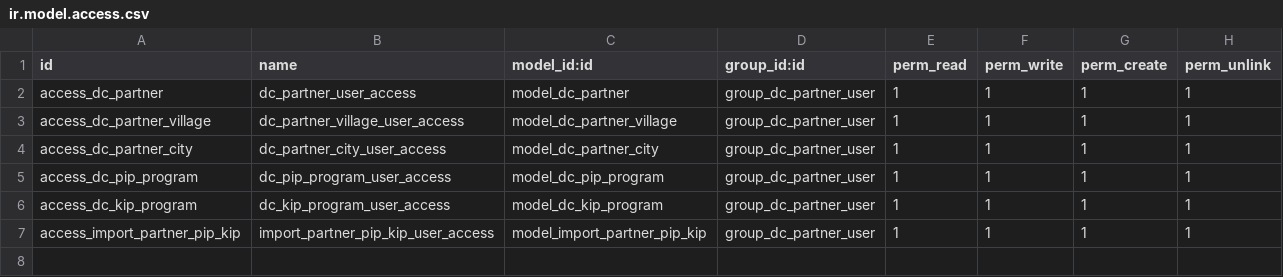
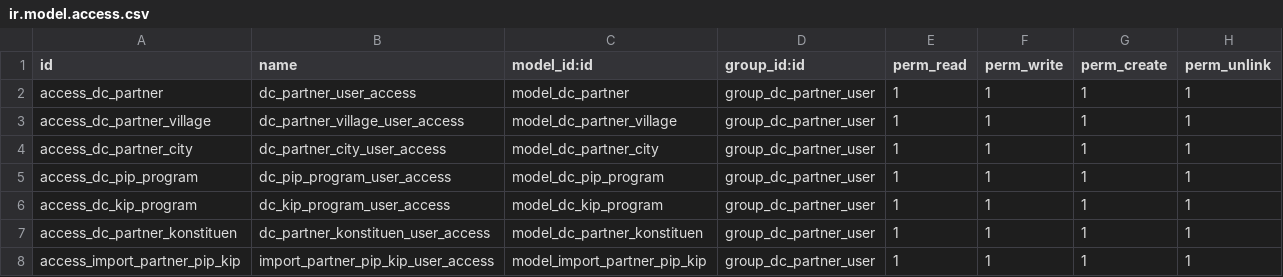
Before and after one commit to FRFirdaus/dc_partner, a CSV file: security/ir.model.access.csv, drawn as a sheet; the diff names each change by its address in the sheet, - before the commit and + after, or states it on an @@ line.

Commit message:
add(dc partner konstituen)

```diff
--- a/security/ir.model.access.csv
+++ b/security/ir.model.access.csv
+row 7: access_dc_partner_konstituen | dc_partner_konstituen_user_access | model_dc_partner_konstituen | group_dc_partner_user | 1 | 1 | 1 | 1
```
Also changed, not shown: 2 other files.
